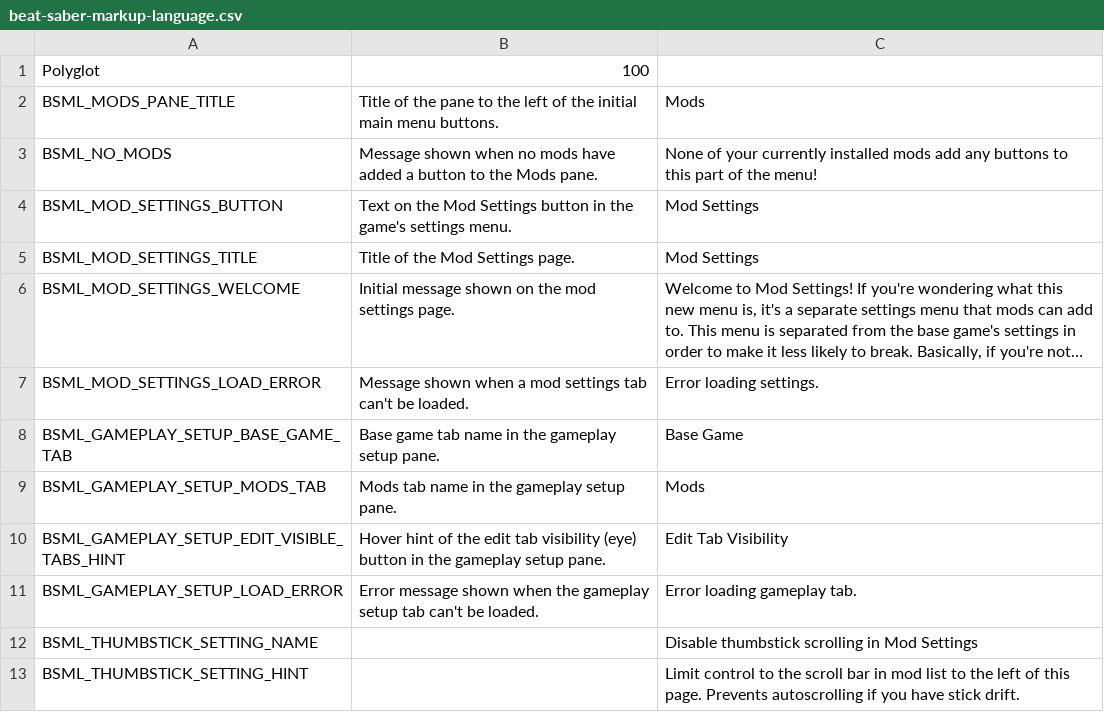
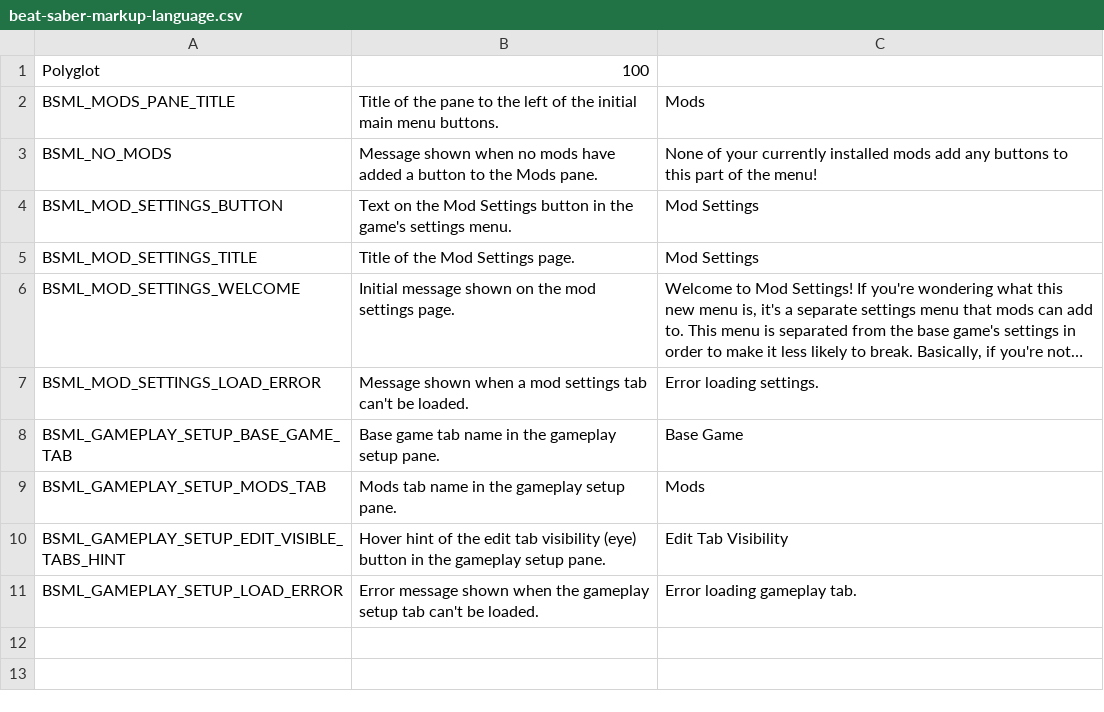
Before and after one commit to monkeymanboy/BeatSaberMarkupLanguage, a CSV file: BeatSaberMarkupLanguage/Resources/beat-saber-markup-language.csv, drawn as a sheet; long unchanged cells end in ….

Commit message:
Remove drift setting that only works on a single list
This belongs in its own stick-drift-fixing mod.

```diff
--- a/BeatSaberMarkupLanguage/Resources/beat-saber-markup-language.csv
+++ b/BeatSaberMarkupLanguage/Resources/beat-saber-markup-language.csv
@@ -11,3 +11 @@ BSML_GAMEPLAY_SETUP_EDIT_VISIBLE_TABS_HINT,Hover hint of the edit tab visibility
 BSML_GAMEPLAY_SETUP_LOAD_ERROR,Error message shown when the gameplay setup tab can't be loaded.,Error loading gameplay tab.,,,,,,,,,,,,,,,,,,,,,,,,,,,
-BSML_THUMBSTICK_SETTING_NAME,,Disable thumbstick scrolling in Mod Settings,,,,,,,,,,,,,,,,,,,,,,,,,,,
-BSML_THUMBSTICK_SETTING_HINT,,Limit control to the scroll bar in mod list to the left of this page. Prevents autoscrolling if you have stick drift.,,,,,,,,,,,,,,,,,,,,,,,,,,,
```
Also changed, not shown: 4 other files.
